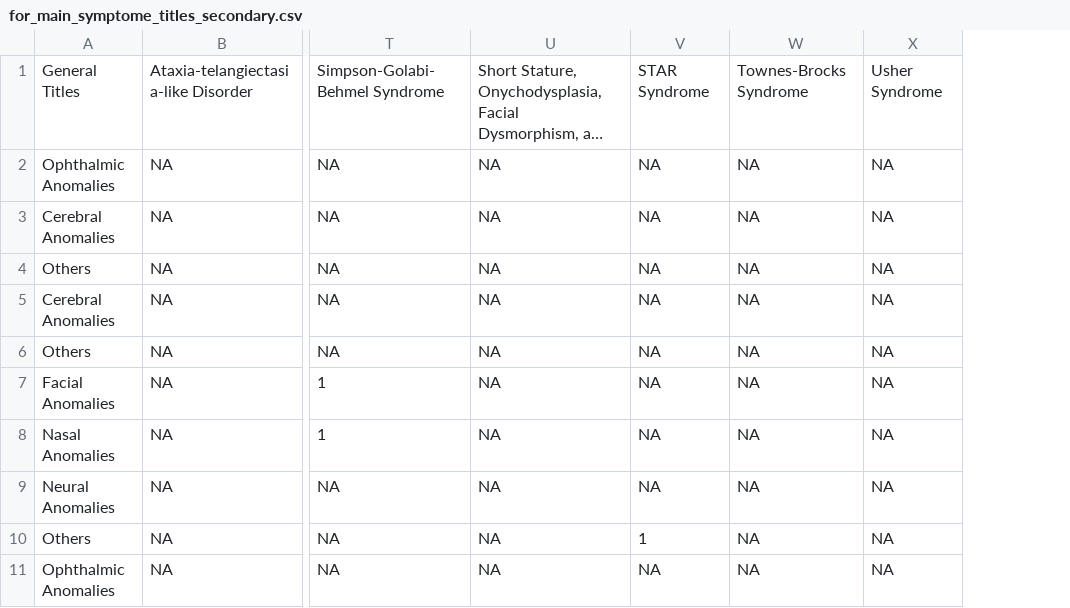
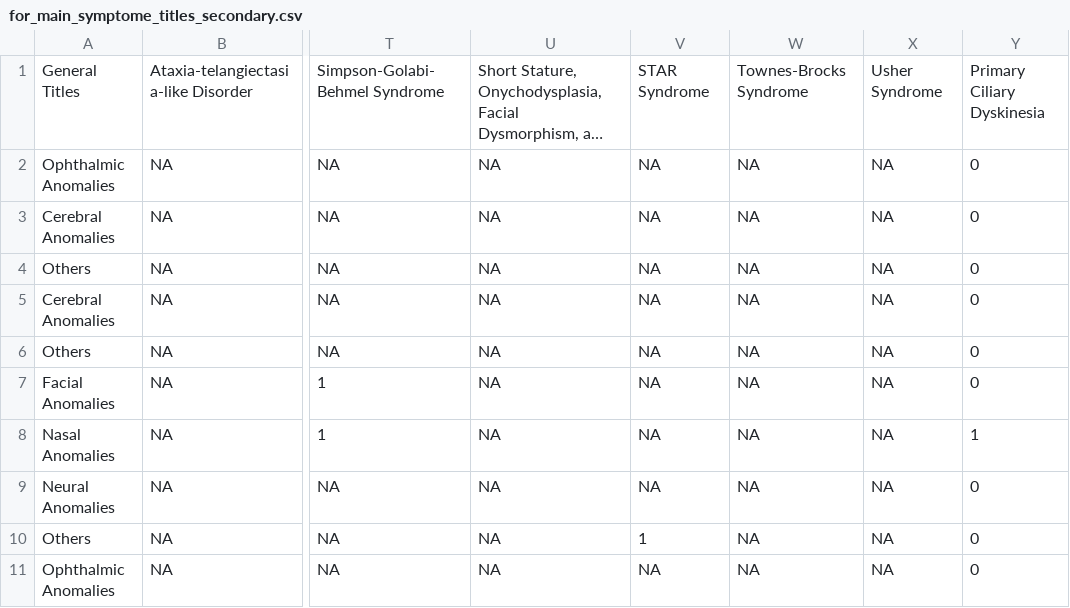
Before and after one commit to thekaplanlab/CiliaMiner, a CSV file: data/for_main_symptome_titles_secondary.csv, drawn as a sheet; only a part is shown, gaps mark what is left out; long unchanged cells end in …; the diff names each change by its address in the sheet, - before the commit and + after, or states it on an @@ line.

```diff
--- a/data/for_main_symptome_titles_secondary.csv
+++ b/data/for_main_symptome_titles_secondary.csv
+column Y, rows 1-11: Primary Ciliary Dyskinesia | 0 | 0 | 0 | 0 | 0 | 0 | 1 | 0 | 0 | 0
```
Also changed, not shown: data/ortholog_gene_synonym.csv, data/ortholog_human_creinhardtii.csv, 13 other files.
